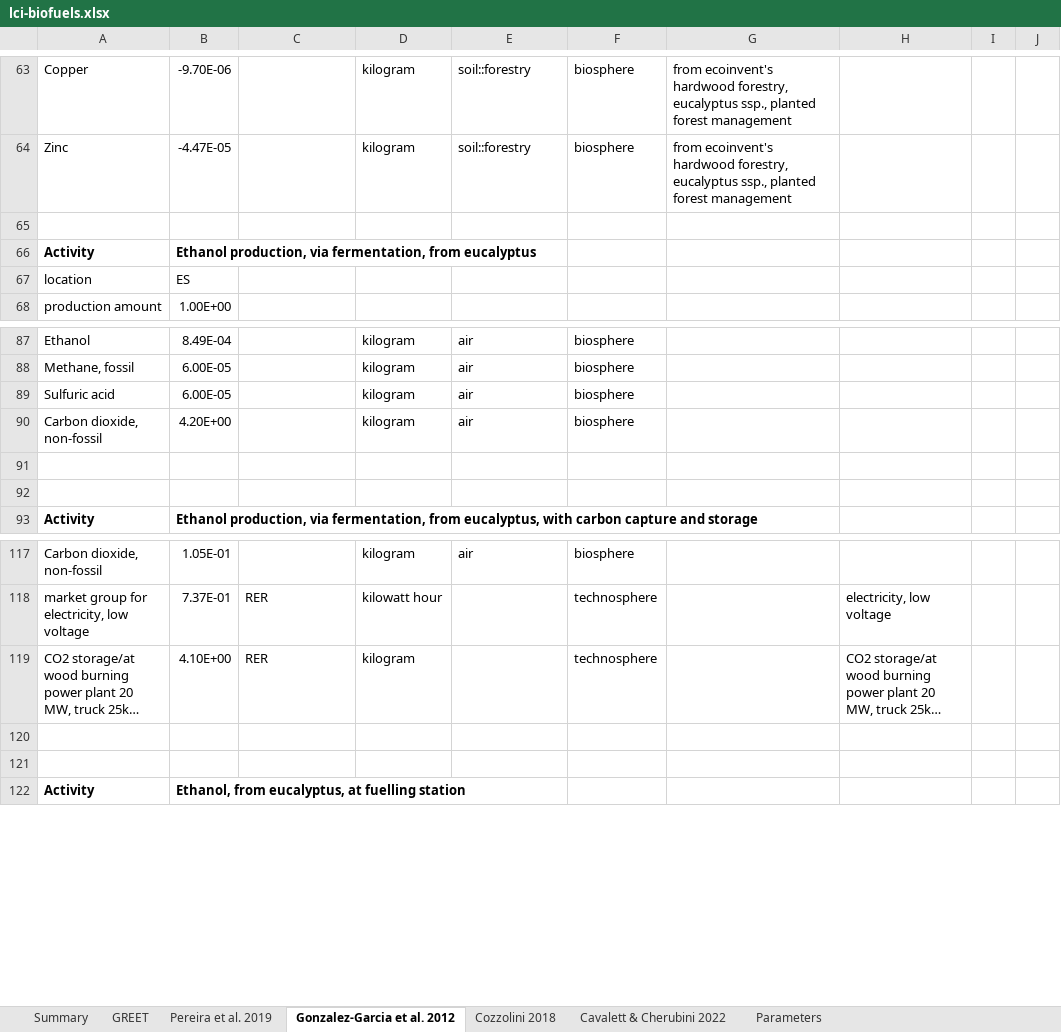
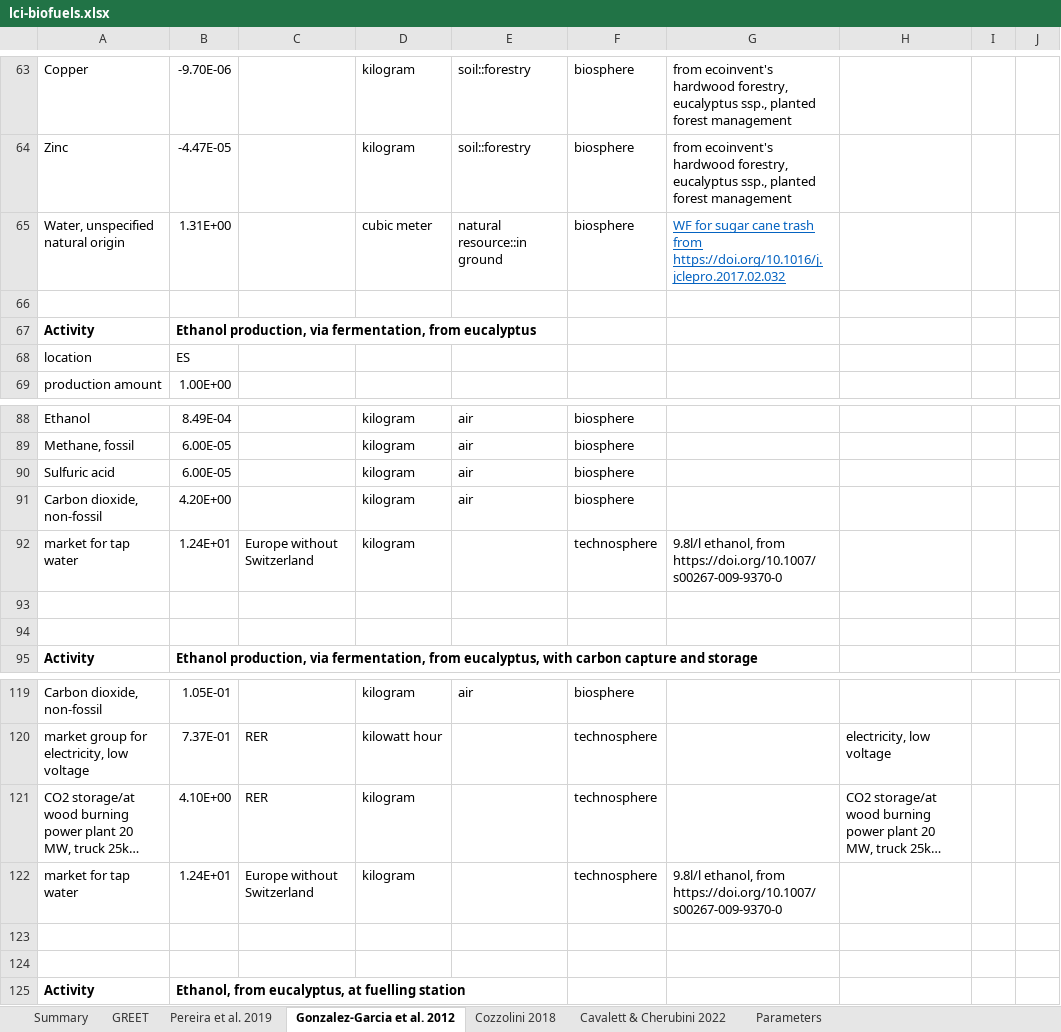
Before and after one commit to polca/premise, an Excel workbook: premise/data/additional_inventories/lci-biofuels.xlsx, sheet Gonzalez-Garcia et al. 2012, drawn as a sheet; only a part is shown, gaps mark what is left out; long unchanged cells end in …; values as stored, in another font and other column widths than the file's, no borders; the diff names each change by its address in the sheet, - before the commit and + after, or states it on an @@ line.

```diff
--- a/premise/data/additional_inventories/lci-biofuels.xlsx (sheet Gonzalez-Garcia et al. 2012)
+++ b/premise/data/additional_inventories/lci-biofuels.xlsx (sheet Gonzalez-Garcia et al. 2012)
+row 65: Water, unspecified natural origin | 1.31E+00 |  | cubic meter | natural resource::in ground | biosphere | WF for sugar cane trash from https://doi.org/10.1016/j.jclepro.2017.02.032
+row 92: market for tap water | 1.24E+01 | Europe without Switzerland | kilogram |  | technosphere | 9.8l/l ethanol, from https://doi.org/10.1007/s00267-009-9370-0
+row 122: market for tap water | 1.24E+01 | Europe without Switzerland | kilogram |  | technosphere | 9.8l/l ethanol, from https://doi.org/10.1007/s00267-009-9370-0
```
Also changed, not shown: sheet GREET, sheet Summary, sheet Cozzolini 2018, sheet Pereira et al. 2019, sheet Parameters, formulas that keep their value, 14 other files.
